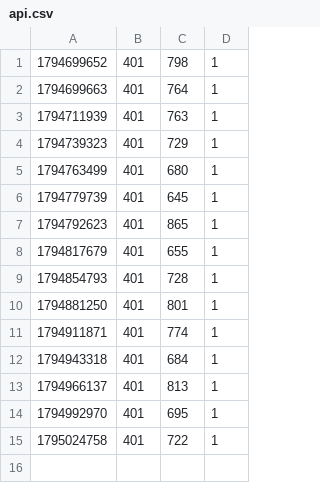
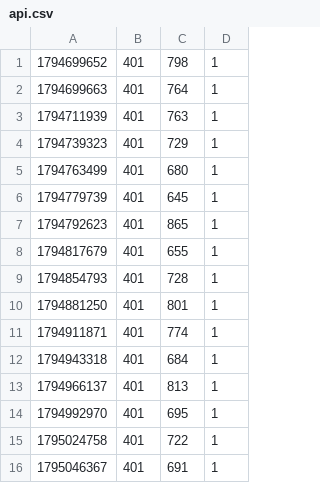
Before and after one commit to Ataraxy-Labs/status, a CSV file: history/api.csv, drawn as a sheet.

```diff
--- a/history/api.csv
+++ b/history/api.csv
@@ -15 +15,2 @@
 1795024758,401,722,1
+1795046367,401,691,1
```
Also changed, not shown: history/download.csv, history/git.csv, 3 other files.
